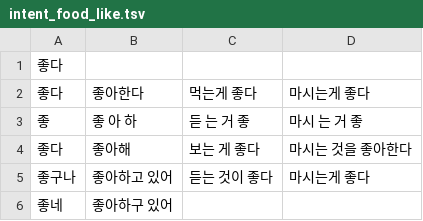
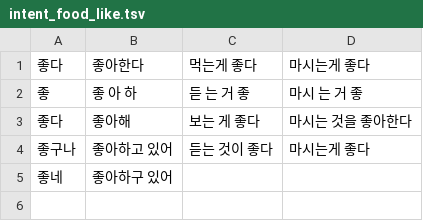
Before and after one commit to YoungchanChang/ES_BERT_CHAT, a TSV file: mecab_value_extractor_dir/data_dir/intent_original/intent_food_like.tsv, drawn as a sheet.

Commit message:
Update intent data
- 음식 좋다 데이터 추가

```diff
--- a/mecab_value_extractor_dir/data_dir/intent_original/intent_food_like.tsv
+++ b/mecab_value_extractor_dir/data_dir/intent_original/intent_food_like.tsv
@@ -1,2 +1 @@
-좋다
 좋다	좋아한다	먹는게 좋다	마시는게 좋다
```
Also changed, not shown: 8 other files.
